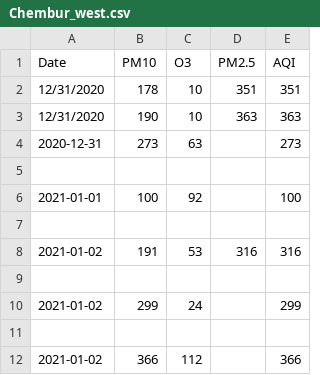
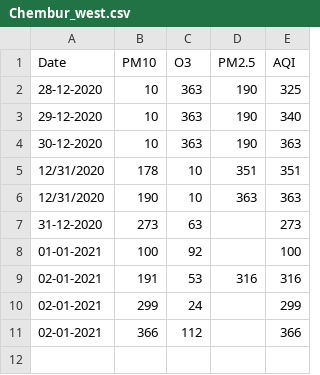
Before and after one commit to ShleshaOdhekar/AQV-DeepBlue, a CSV file: Folium_maps/AQI DATA NEW/Chembur_west.csv, drawn as a sheet.

```diff
--- a/Folium_maps/AQI DATA NEW/Chembur_west.csv
+++ b/Folium_maps/AQI DATA NEW/Chembur_west.csv
@@ -1,12 +1,11 @@
 Date,PM10,O3,PM2.5,AQI
+28-12-2020,10,363,190,325
+29-12-2020,10,363,190,340
+30-12-2020,10,363,190,363
 12/31/2020,178,10,351,351
 12/31/2020,190,10,363,363
-2020-12-31,273,63,,273
-
-2021-01-01,100,92,,100
-
-2021-01-02,191,53,316,316
-
-2021-01-02,299,24,,299
-
-2021-01-02,366,112,,366
+31-12-2020,273,63,,273
+01-01-2021,100,92,,100
+02-01-2021,191,53,316,316
+02-01-2021,299,24,,299
+02-01-2021,366,112,,366
```
Also changed, not shown: Folium_maps/AQI DATA NEW/CheddaNagar.csv.
